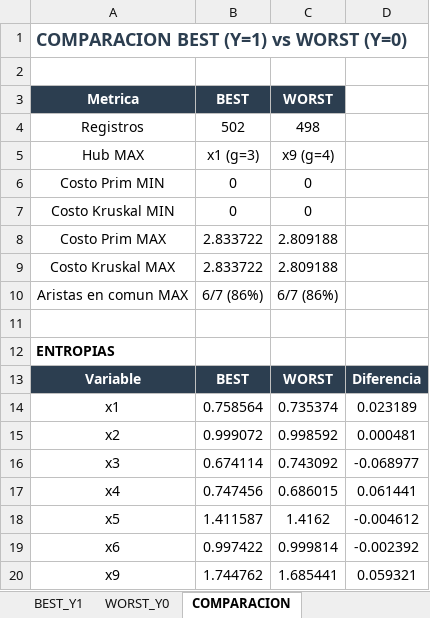
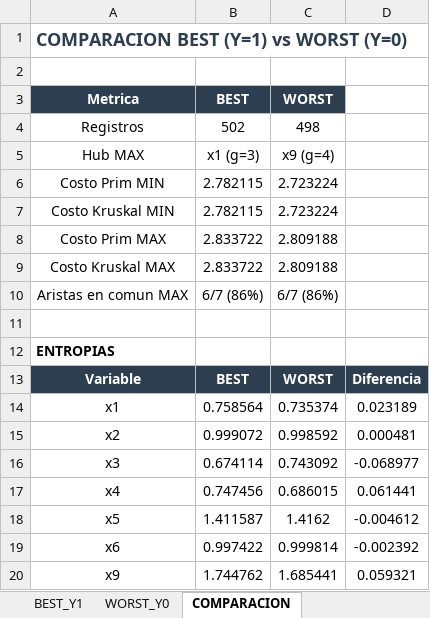
Before and after one commit to liamcruzticona/ENTROPIA_PARTICION, an Excel workbook: proyecto_y_split/resultados_split.xlsx, sheet COMPARACION, drawn as a sheet; values as stored, in another font and other column widths than the file's, no borders; the diff names each change by its address in the sheet, - before the commit and + after, or states it on an @@ line.

```diff
--- a/proyecto_y_split/resultados_split.xlsx (sheet COMPARACION)
+++ b/proyecto_y_split/resultados_split.xlsx (sheet COMPARACION)
-B6:B7 (BEST): 0
+B6:B7 (BEST): 2.782115
-C6:C7 (WORST): 0
+C6:C7 (WORST): 2.723224
```
Also changed, not shown: sheet WORST_Y0, sheet BEST_Y1, 2 other files.
